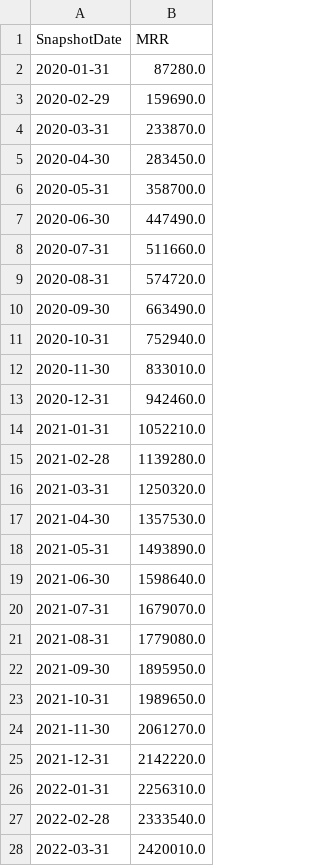
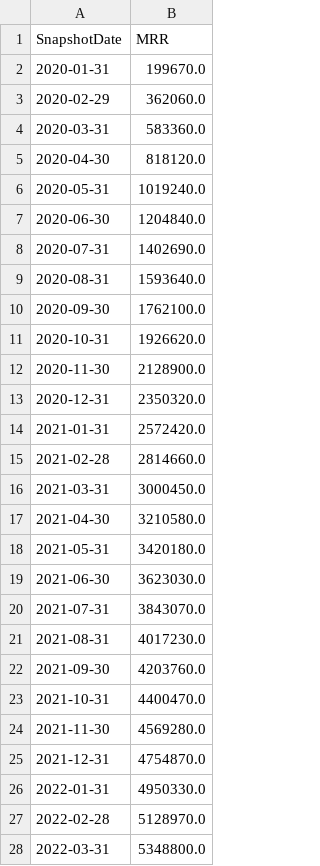
Before and after one commit to TallData/Customer_Success_Dashboard, a CSV file: data/mrr_data.csv, drawn as a sheet; only a part is shown; the diff covers the shown part only.

```diff
--- a/data/mrr_data.csv
+++ b/data/mrr_data.csv
@@ -1,28 +1,28 @@
 SnapshotDate,MRR
-2020-01-31,87280.0
-2020-02-29,159690.0
-2020-03-31,233870.0
-2020-04-30,283450.0
-2020-05-31,358700.0
-2020-06-30,447490.0
-2020-07-31,511660.0
-2020-08-31,574720.0
-2020-09-30,663490.0
-2020-10-31,752940.0
-2020-11-30,833010.0
-2020-12-31,942460.0
-2021-01-31,1052210.0
-2021-02-28,1139280.0
-2021-03-31,1250320.0
-2021-04-30,1357530.0
-2021-05-31,1493890.0
-2021-06-30,1598640.0
-2021-07-31,1679070.0
-2021-08-31,1779080.0
-2021-09-30,1895950.0
-2021-10-31,1989650.0
-2021-11-30,2061270.0
-2021-12-31,2142220.0
-2022-01-31,2256310.0
-2022-02-28,2333540.0
-2022-03-31,2420010.0
+2020-01-31,199670.0
+2020-02-29,362060.0
+2020-03-31,583360.0
+2020-04-30,818120.0
+2020-05-31,1019240.0
+2020-06-30,1204840.0
+2020-07-31,1402690.0
+2020-08-31,1593640.0
+2020-09-30,1762100.0
+2020-10-31,1926620.0
+2020-11-30,2128900.0
+2020-12-31,2350320.0
+2021-01-31,2572420.0
+2021-02-28,2814660.0
+2021-03-31,3000450.0
+2021-04-30,3210580.0
+2021-05-31,3420180.0
+2021-06-30,3623030.0
+2021-07-31,3843070.0
+2021-08-31,4017230.0
+2021-09-30,4203760.0
+2021-10-31,4400470.0
+2021-11-30,4569280.0
+2021-12-31,4754870.0
+2022-01-31,4950330.0
+2022-02-28,5128970.0
+2022-03-31,5348800.0
```
Also changed, not shown: 12 added rows and 48 edited cells elsewhere in this file, data/combined_summary.csv, data/new_customers_summary.csv, 11 other files.
